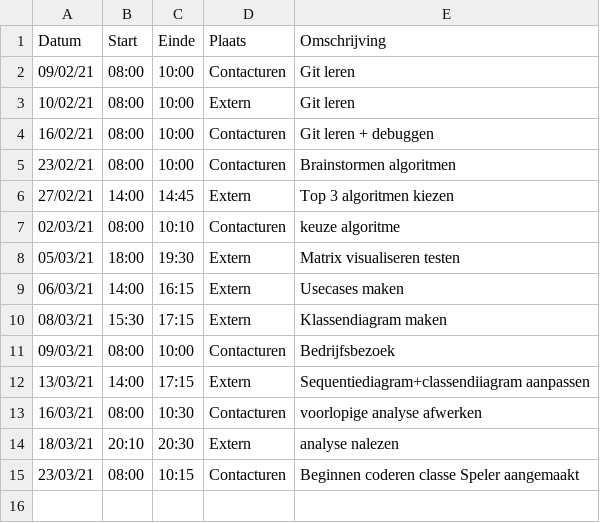
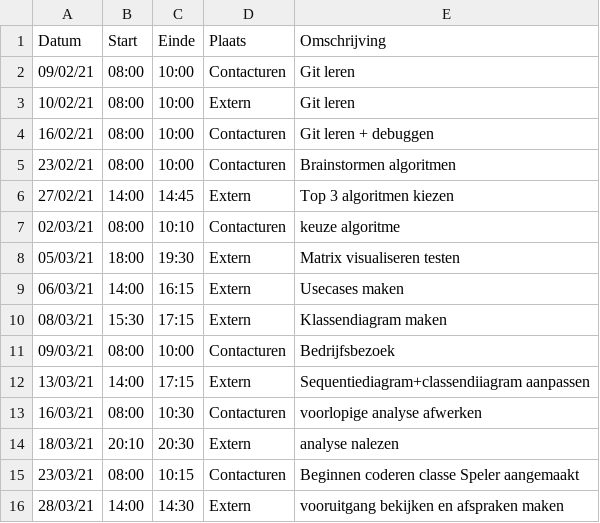
Before and after one commit to rtalwar2/WELCOME-TO-THE-MATRIX, a CSV file: logboeken/PellegrimsThomas.csv, drawn as a sheet; the diff names each change by its address in the sheet, - before the commit and + after, or states it on an @@ line.

Commit message:
Update PellegrimsThomas.csv

```diff
--- a/logboeken/PellegrimsThomas.csv
+++ b/logboeken/PellegrimsThomas.csv
+row 16: 28/03/21 | 14:00 | 14:30 | Extern | vooruitgang bekijken en afspraken maken
```
